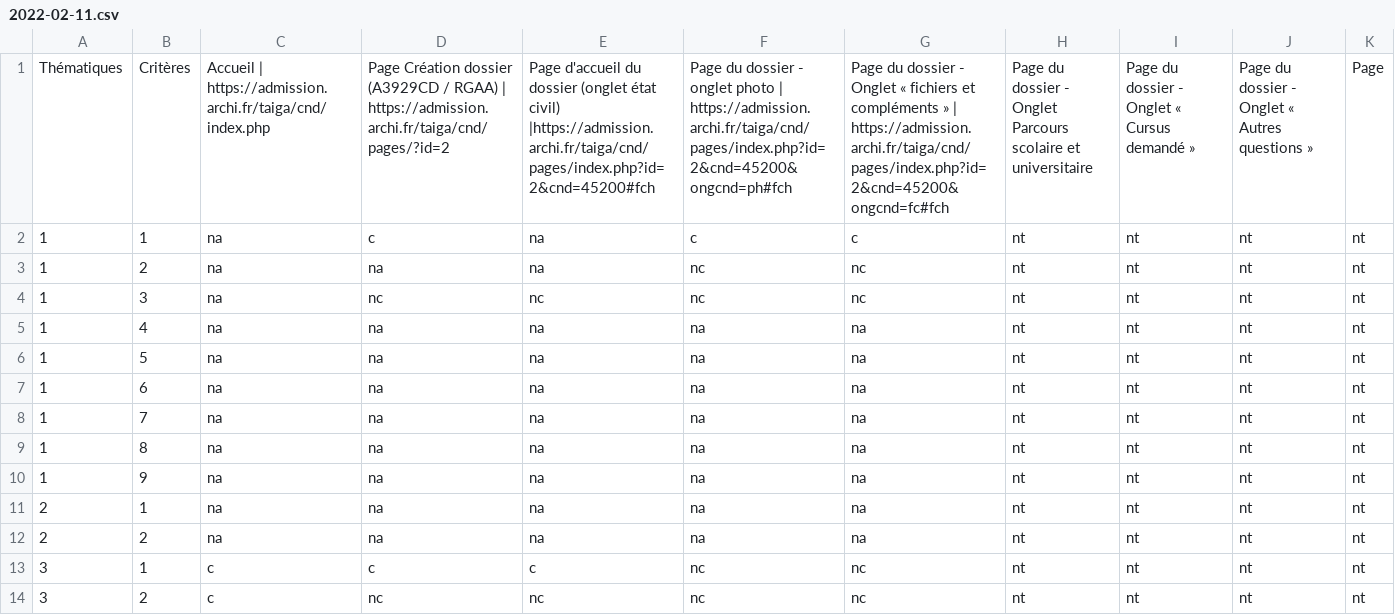
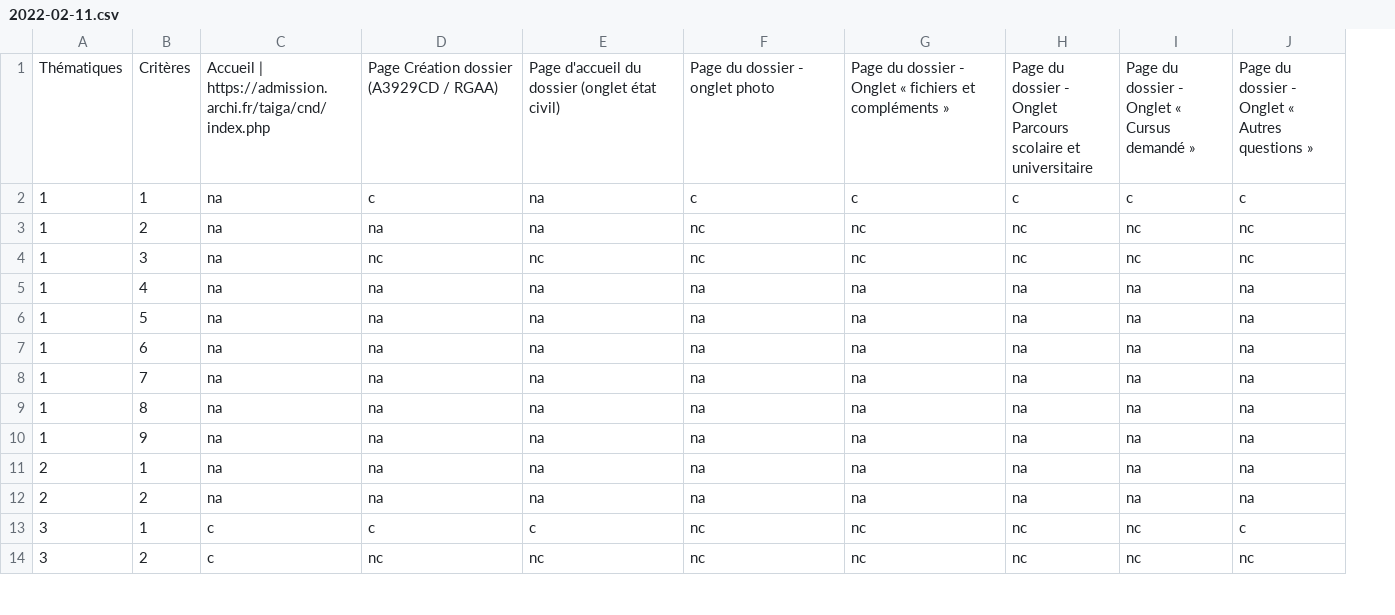
Before and after one commit to DISIC/dsn-audits-sgmcc, a CSV file: content/audits/1876/accessibility/2022-02-11.csv, drawn as a sheet; only a part is shown; the diff covers the shown part only; the diff names each change by its address in the sheet, - before the commit and + after, or states it on an @@ line.

Commit message:
update csv

```diff
--- a/content/audits/1876/accessibility/2022-02-11.csv
+++ b/content/audits/1876/accessibility/2022-02-11.csv
-column K, rows 1-14: Page | nt | nt | nt | nt | nt | nt | nt | nt | nt | nt | nt | nt | nt
-D1: …/ RGAA) | https://admission.archi.fr/taiga/cnd/pages/?id=2
+D1: …/ RGAA)
-E1: …état civil) |https://admission.archi.fr/taiga/cnd/pages/index.php?id=2&cnd=45200#fch
+E1: …état civil)
-F1: …onglet photo | https://admission.archi.fr/taiga/cnd/pages/index.php?id=2&cnd=45200&ongcnd=ph#fch
+F1: …onglet photo
-G1: …compléments » | https://admission.archi.fr/taiga/cnd/pages/index.php?id=2&cnd=45200&ongcnd=fc#fch
+G1: …compléments »
-H2: nt
+H2: c
-I2: nt
+I2: c
-J2: nt
+J2: c
-H3:H4: nt
+H3:H4: nc
-I3:I4: nt
+I3:I4: nc
-J3:J4: nt
+J3:J4: nc
-H5:H12: nt
+H5:H12: na
-I5:I12: nt
+I5:I12: na
-J5:J12: nt
+J5:J12: na
-H13:H14: nt
+H13:H14: nc
-I13:I14: nt
+I13:I14: nc
-J13: nt
+J13: c
-J14: nt
+J14: nc
```
Also changed, not shown: 93 edited cells elsewhere in this file.
